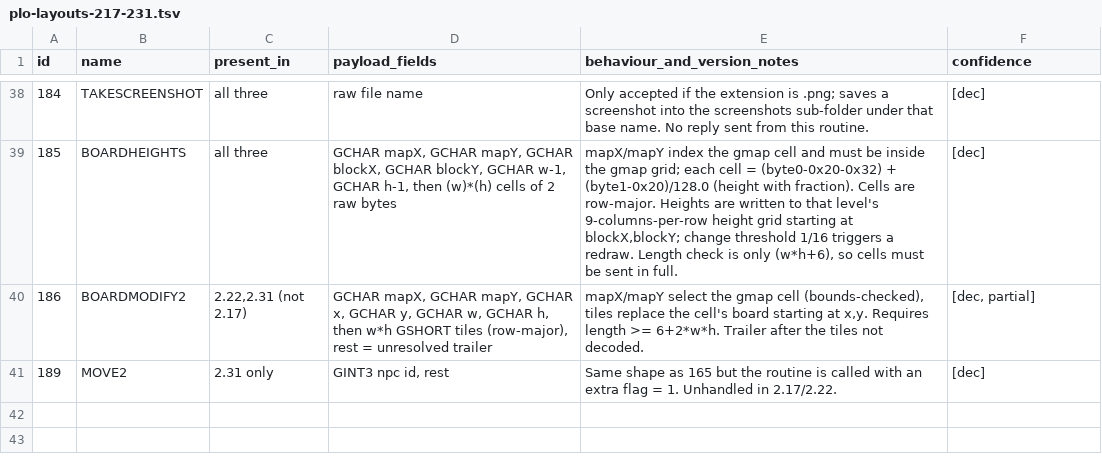
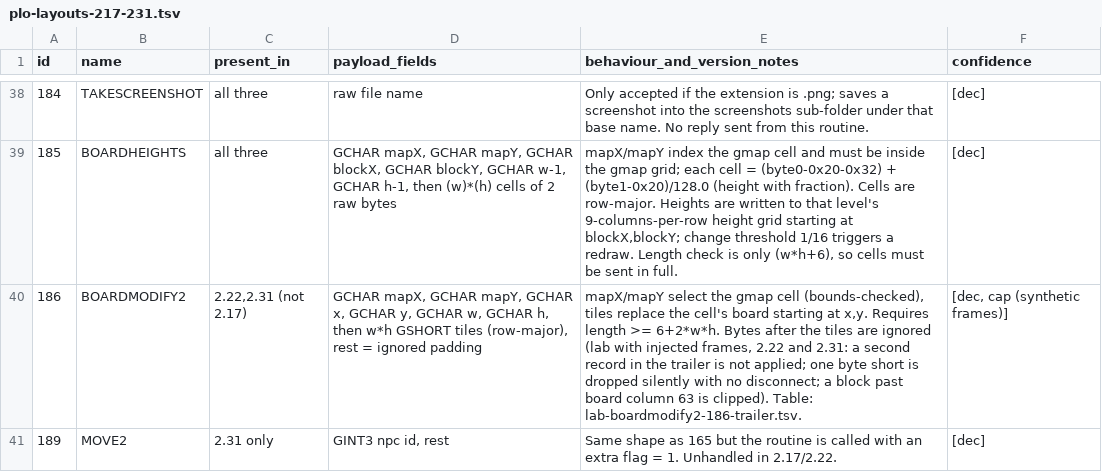
Before and after one commit to squirelworks/Graal_analysis, a TSV file: version-profiles/plo-layouts-217-231.tsv, drawn as a sheet; only a part is shown, gaps mark what is left out.

Commit message:
Lab findings: PLI 46 on every level entry, PLO 186 trailer behaviour, 2.00 listserver handshake (observed vs synthetic)

```diff
--- a/version-profiles/plo-layouts-217-231.tsv
+++ b/version-profiles/plo-layouts-217-231.tsv
@@ -39,3 +39,3 @@ id	name	present_in	payload_fields	behaviour_and_version_notes	confidence
 185	BOARDHEIGHTS	all three	GCHAR mapX, GCHAR mapY, GCHAR blockX, GCHAR blockY, GCHAR w-1, GCHAR h-1, then (w)*(h) cells of 2 raw bytes	mapX/mapY index the gmap cell and must be inside the gmap grid; each cell = (byte0-0x20-0x32) + (byte1-0x20)/128.0 (height with fraction). Cells are row-major. Heights are written to that level's 9-columns-per-row height grid starting at blockX,blockY; change threshold 1/16 triggers a redraw. Length check is only (w*h+6), so cells must be sent in full.	[dec]
-186	BOARDMODIFY2	2.22,2.31 (not 2.17)	GCHAR mapX, GCHAR mapY, GCHAR x, GCHAR y, GCHAR w, GCHAR h, then w*h GSHORT tiles (row-major), rest = unresolved trailer	mapX/mapY select the gmap cell (bounds-checked), tiles replace the cell's board starting at x,y. Requires length >= 6+2*w*h. Trailer after the tiles not decoded.	[dec, partial]
+186	BOARDMODIFY2	2.22,2.31 (not 2.17)	GCHAR mapX, GCHAR mapY, GCHAR x, GCHAR y, GCHAR w, GCHAR h, then w*h GSHORT tiles (row-major), rest = ignored padding	mapX/mapY select the gmap cell (bounds-checked), tiles replace the cell's board starting at x,y. Requires length >= 6+2*w*h. Bytes after the tiles are ignored (lab with injected frames, 2.22 and 2.31: a second record in the trailer is not applied; one byte short is dropped silently with no disconnect; a block past board column 63 is clipped). Table: lab-boardmodify2-186-trailer.tsv.	[dec, cap (synthetic frames)]
 189	MOVE2	2.31 only	GINT3 npc id, rest	Same shape as 165 but the routine is called with an extra flag = 1. Unhandled in 2.17/2.22.	[dec]
```
Also changed, not shown: 17 other files.
